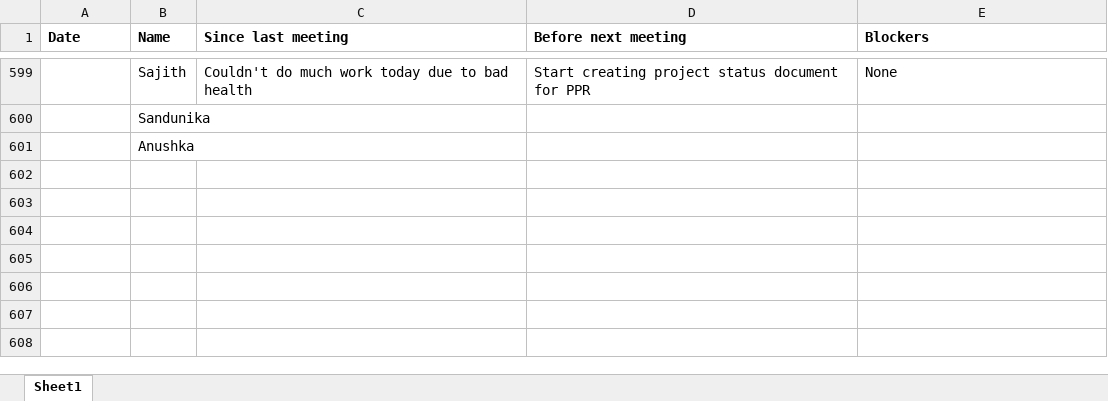
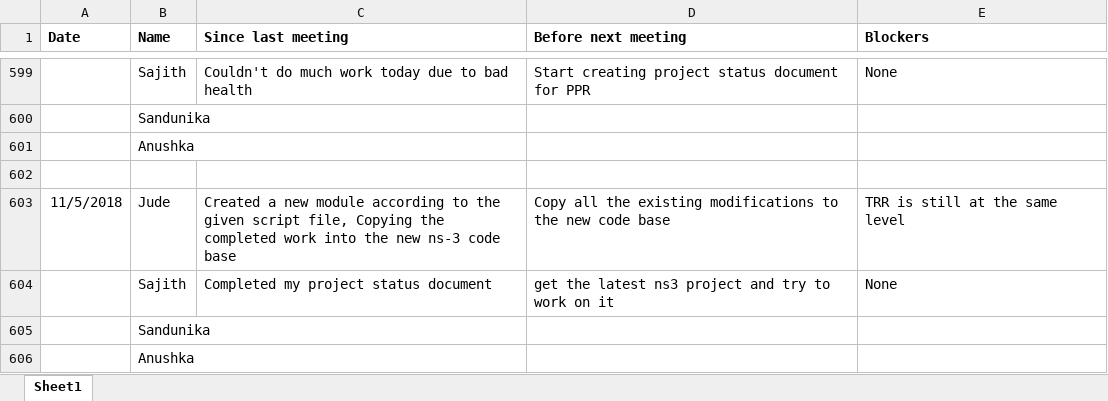
Before and after one commit to SajithNew16/Doc, an Excel workbook: scrumResearch.xlsx, sheet Sheet1, drawn as a sheet; only a part is shown, gaps mark what is left out; values as stored, in another font and other column widths than the file's, no borders; the diff names each change by its address in the sheet, - before the commit and + after, or states it on an @@ line.

Commit message:
added

```diff
--- a/scrumResearch.xlsx (sheet Sheet1)
+++ b/scrumResearch.xlsx (sheet Sheet1)
+row 602: (empty)
+row 603: 11/5/2018 | Jude | Created a new module according to the given script file, Copying the completed work into the new ns-3 code base | Copy all the existing modifications to the new code base | TRR is still at the same level
+row 604:  | Sajith | Completed my project status document | get the latest ns3 project and try to work on it | None
+row 605:  | Sandunika
+row 606:  | Anushka
```
